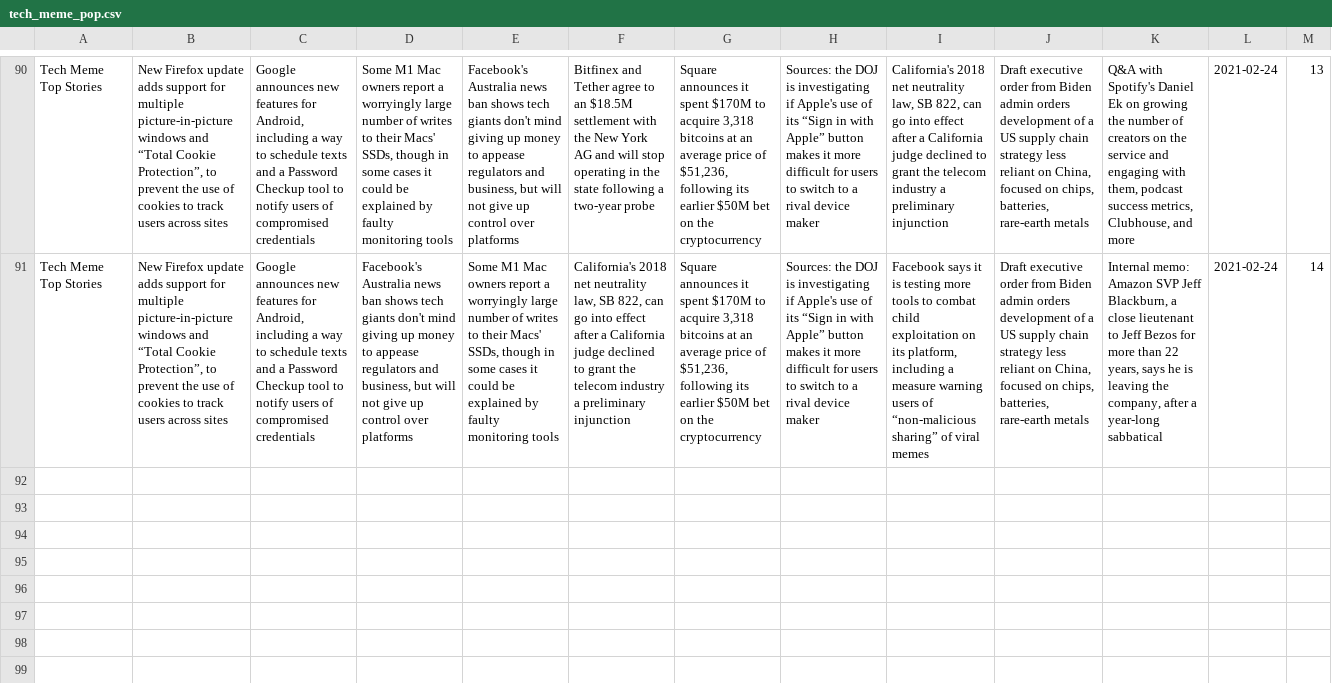
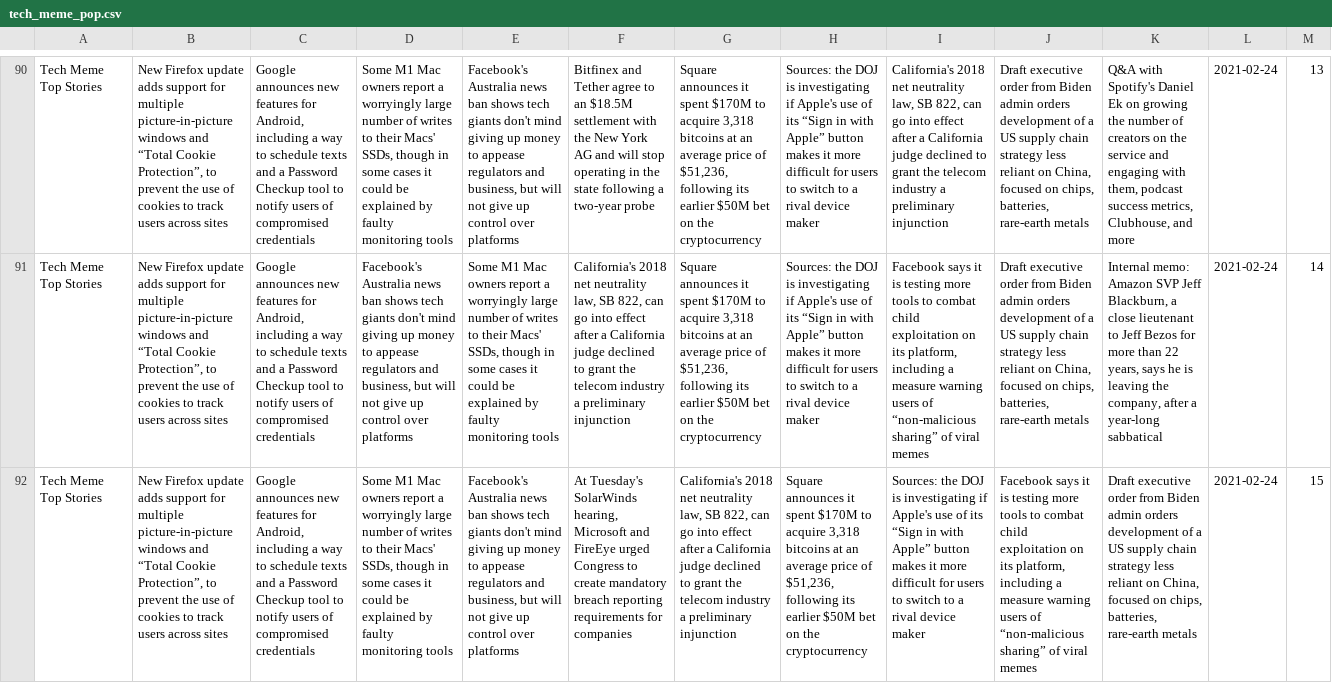
Before and after one commit to joshnicholas/trends, a CSV file: data/tech_meme_pop.csv, drawn as a sheet; only a part is shown, gaps mark what is left out; the diff names each change by its address in the sheet, - before the commit and + after, or states it on an @@ line.

Commit message:
Latest data: Wed Feb 24 05:38:11 UTC 2021

```diff
--- a/data/tech_meme_pop.csv
+++ b/data/tech_meme_pop.csv
+row 92: Tech Meme Top Stories | New Firefox update adds support for multiple picture-in-picture windows and “Total Cookie Protection”, to prevent the use of cookies to track users across sites | Google announces new features for Android, including a way to schedule texts and a Password Checkup tool to notify users of compromised credentials | Some M1 Mac owners report a worryingly large number of writes to their Macs' SSDs, though in some cases it could be explained by faulty monitoring tools | Facebook's Australia news ban shows tech giants don't mind giving up money to appease regulators and business, but will not give up control over platforms | At Tuesday's SolarWinds hearing, Microsoft and FireEye urged Congress to create mandatory breach reporting requirements for companies | California's 2018 net neutrality law, SB 822, can go into effect after a California judge declined to grant the telecom industry a preliminary injunction | Square announces it spent $170M to acquire 3,318 bitcoins at an average price of $51,236, following its earlier $50M bet on the cryptocurrency | Sources: the DOJ is investigating if Apple's use of its “Sign in with Apple” button makes it more difficult for users to switch to a rival device maker | Facebook says it is testing more tools to combat child exploitation on its platform, including a measure warning users of “non-malicious sharing” of viral memes | Draft executive order from Biden admin orders development of a US supply chain strategy less reliant on China, focused on chips, batteries, rare-earth metals | 2021-02-24 | 15
```
